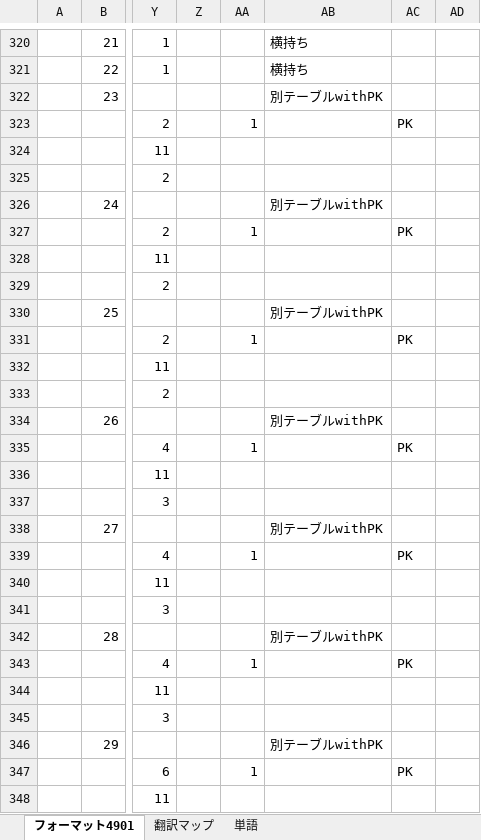
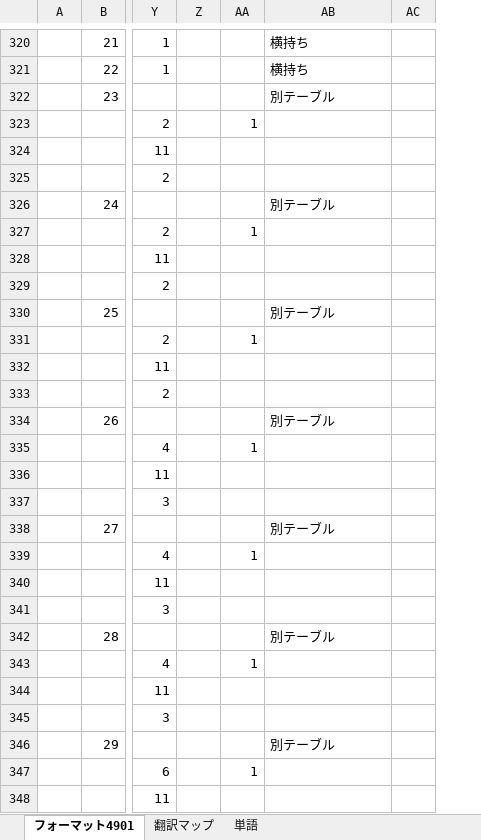
Before and after one commit to yo16/jra_van_parse_record_specs, an Excel workbook: data/拡張フォーマット.xlsx, sheet フォーマット4901, drawn as a sheet; only a part is shown, gaps mark what is left out; values as stored, in another font and other column widths than the file's, no borders; charts and pictures and conditional formats not drawn; removed rows and columns are numbered as before the commit, all else as after; the diff covers the shown part only; the diff names each change by its address in the sheet, - before the commit and + after, or states it on an @@ line.

```diff
--- a/data/拡張フォーマット.xlsx (sheet フォーマット4901)
+++ b/data/拡張フォーマット.xlsx (sheet フォーマット4901)
-column AC, rows 323-347: PK |  |  |  | PK |  |  |  | PK |  |  |  | PK |  |  |  | PK |  |  |  | PK |  |  |  | PK
-AB322: 別テーブルwithPK
+AB322: 別テーブル
-AB326: 別テーブルwithPK
+AB326: 別テーブル
-AB330: 別テーブルwithPK
+AB330: 別テーブル
-AB334: 別テーブルwithPK
+AB334: 別テーブル
-AB338: 別テーブルwithPK
+AB338: 別テーブル
-AB342: 別テーブルwithPK
+AB342: 別テーブル
-AB346: 別テーブルwithPK
+AB346: 別テーブル
```
Also changed, not shown: 1 added row, 1 removed row and 19 edited cells elsewhere in this sheet, sheet 翻訳マップ, 11 other files.
